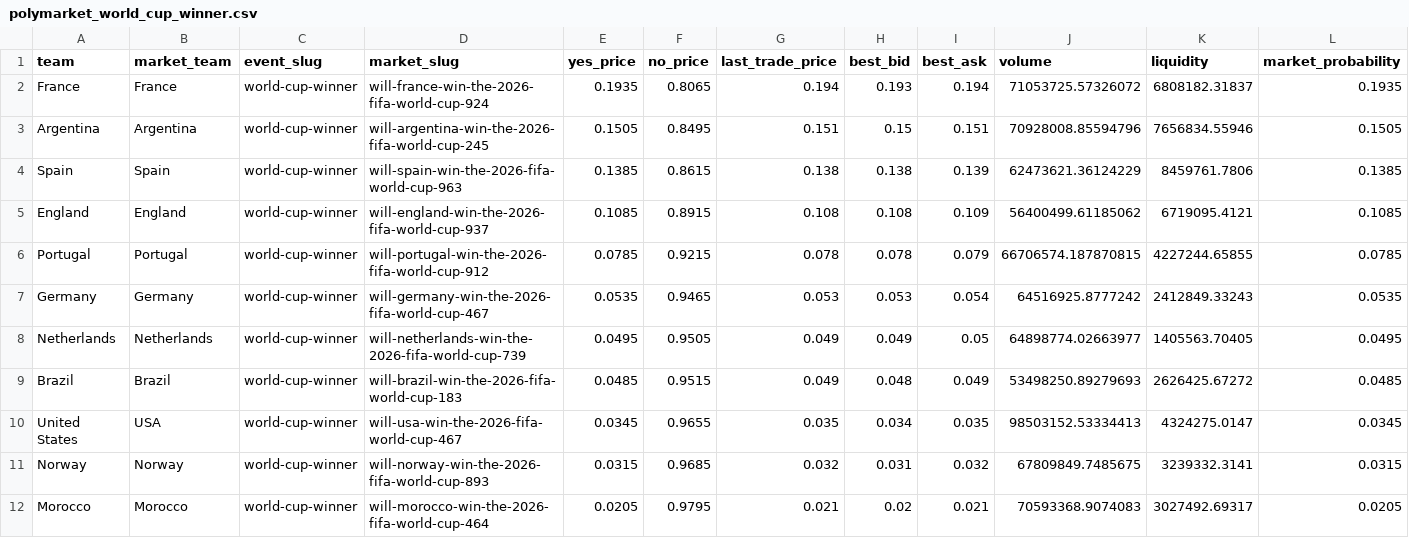
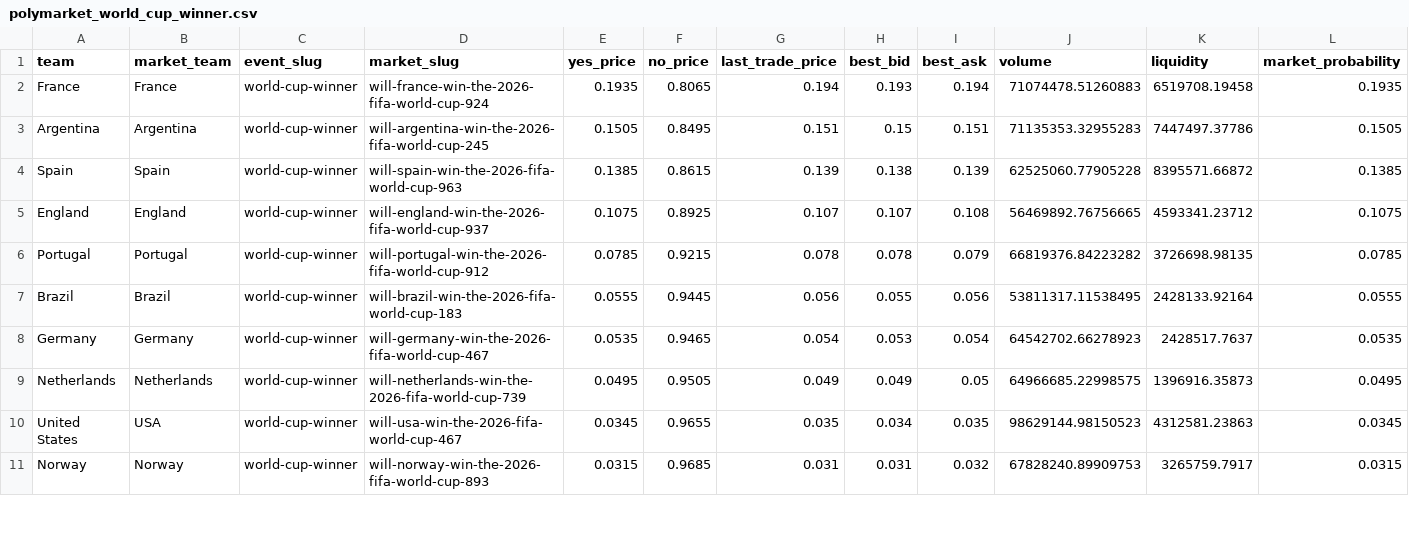
Before and after one commit to matteodethomasis-svg/wc2026-model, a CSV file: data/interim/polymarket_world_cup_winner.csv, drawn as a sheet; only a part is shown; the diff covers the shown part only.

```diff
--- a/data/interim/polymarket_world_cup_winner.csv
+++ b/data/interim/polymarket_world_cup_winner.csv
@@ -1,12 +1,11 @@
 team,market_team,event_slug,market_slug,yes_price,no_price,last_trade_price,best_bid,best_ask,volume,liquidity,market_probability
-France,France,world-cup-winner,will-france-win-the-2026-fifa-world-cup-924,0.1935,0.8065,0.194,0.193,0.194,71053725.57326072,6808182.31837,0.1935
-Argentina,Argentina,world-cup-winner,will-argentina-win-the-2026-fifa-world-cup-245,0.1505,0.8495,0.151,0.15,0.151,70928008.85594796,7656834.55946,0.1505
-Spain,Spain,world-cup-winner,will-spain-win-the-2026-fifa-world-cup-963,0.1385,0.8615,0.138,0.138,0.139,62473621.36124229,8459761.7806,0.1385
-England,England,world-cup-winner,will-england-win-the-2026-fifa-world-cup-937,0.1085,0.8915,0.108,0.108,0.109,56400499.61185062,6719095.4121,0.1085
-Portugal,Portugal,world-cup-winner,will-portugal-win-the-2026-fifa-world-cup-912,0.0785,0.9215,0.078,0.078,0.079,66706574.187870815,4227244.65855,0.0785
-Germany,Germany,world-cup-winner,will-germany-win-the-2026-fifa-world-cup-467,0.0535,0.9465,0.053,0.053,0.054,64516925.8777242,2412849.33243,0.0535
-Netherlands,Netherlands,world-cup-winner,will-netherlands-win-the-2026-fifa-world-cup-739,0.0495,0.9505,0.049,0.049,0.05,64898774.02663977,1405563.70405,0.0495
-Brazil,Brazil,world-cup-winner,will-brazil-win-the-2026-fifa-world-cup-183,0.0485,0.9515,0.049,0.048,0.049,53498250.89279693,2626425.67272,0.0485
-United States,USA,world-cup-winner,will-usa-win-the-2026-fifa-world-cup-467,0.0345,0.9655,0.035,0.034,0.035,98503152.53334413,4324275.0147,0.0345
-Norway,Norway,world-cup-winner,will-norway-win-the-2026-fifa-world-cup-893,0.0315,0.9685,0.032,0.031,0.032,67809849.7485675,3239332.3141,0.0315
-Morocco,Morocco,world-cup-winner,will-morocco-win-the-2026-fifa-world-cup-464,0.0205,0.9795,0.021,0.02,0.021,70593368.9074083,3027492.69317,0.0205
+France,France,world-cup-winner,will-france-win-the-2026-fifa-world-cup-924,0.1935,0.8065,0.194,0.193,0.194,71074478.51260883,6519708.19458,0.1935
+Argentina,Argentina,world-cup-winner,will-argentina-win-the-2026-fifa-world-cup-245,0.1505,0.8495,0.151,0.15,0.151,71135353.32955283,7447497.37786,0.1505
+Spain,Spain,world-cup-winner,will-spain-win-the-2026-fifa-world-cup-963,0.1385,0.8615,0.139,0.138,0.139,62525060.77905228,8395571.66872,0.1385
+England,England,world-cup-winner,will-england-win-the-2026-fifa-world-cup-937,0.1075,0.8925,0.107,0.107,0.108,56469892.76756665,4593341.23712,0.1075
+Portugal,Portugal,world-cup-winner,will-portugal-win-the-2026-fifa-world-cup-912,0.0785,0.9215,0.078,0.078,0.079,66819376.84223282,3726698.98135,0.0785
+Brazil,Brazil,world-cup-winner,will-brazil-win-the-2026-fifa-world-cup-183,0.0555,0.9445,0.056,0.055,0.056,53811317.11538495,2428133.92164,0.0555
+Germany,Germany,world-cup-winner,will-germany-win-the-2026-fifa-world-cup-467,0.0535,0.9465,0.054,0.053,0.054,64542702.66278923,2428517.7637,0.0535
+Netherlands,Netherlands,world-cup-winner,will-netherlands-win-the-2026-fifa-world-cup-739,0.0495,0.9505,0.049,0.049,0.05,64966685.22998575,1396916.35873,0.0495
+United States,USA,world-cup-winner,will-usa-win-the-2026-fifa-world-cup-467,0.0345,0.9655,0.035,0.034,0.035,98629144.98150523,4312581.23863,0.0345
+Norway,Norway,world-cup-winner,will-norway-win-the-2026-fifa-world-cup-893,0.0315,0.9685,0.031,0.031,0.032,67828240.89909753,3265759.7917,0.0315
```
Also changed, not shown: 2 added rows, 1 removed row and 64 edited cells elsewhere in this file, data/interim/wc2026_expected_lineups_espn.csv, reports/track_record_outright_ledger.csv, 5 other files.
